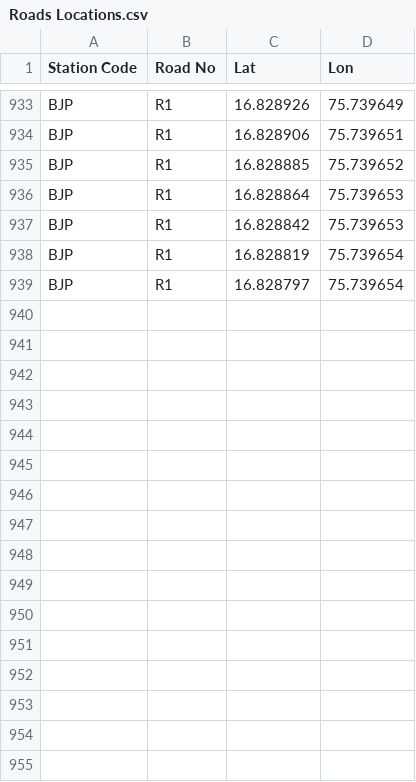
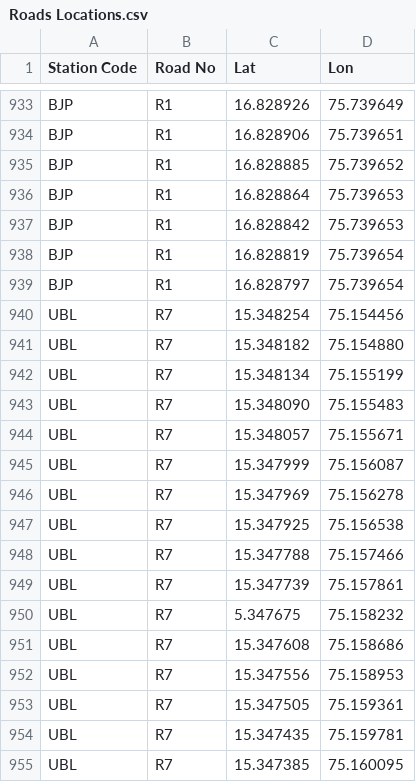
Before and after one commit to SanthoshBanala/SPM-OFFICE, a CSV file: Roads Locations.csv, drawn as a sheet; only a part is shown, gaps mark what is left out; the diff names each change by its address in the sheet, - before the commit and + after, or states it on an @@ line.

Commit message:
ubl r7 ADDED

```diff
--- a/Roads Locations.csv
+++ b/Roads Locations.csv
+row 940: UBL | R7 | 15.348254 | 75.154456
+row 941: UBL | R7 | 15.348182 | 75.154880
+row 942: UBL | R7 | 15.348134 | 75.155199
+row 943: UBL | R7 | 15.348090 | 75.155483
+row 944: UBL | R7 | 15.348057 | 75.155671
+row 945: UBL | R7 | 15.347999 | 75.156087
+row 946: UBL | R7 | 15.347969 | 75.156278
+row 947: UBL | R7 | 15.347925 | 75.156538
+row 948: UBL | R7 | 15.347788 | 75.157466
+row 949: UBL | R7 | 15.347739 | 75.157861
+row 950: UBL | R7 | 5.347675 | 75.158232
+row 951: UBL | R7 | 15.347608 | 75.158686
+row 952: UBL | R7 | 15.347556 | 75.158953
+row 953: UBL | R7 | 15.347505 | 75.159361
+row 954: UBL | R7 | 15.347435 | 75.159781
+row 955: UBL | R7 | 15.347385 | 75.160095
```
